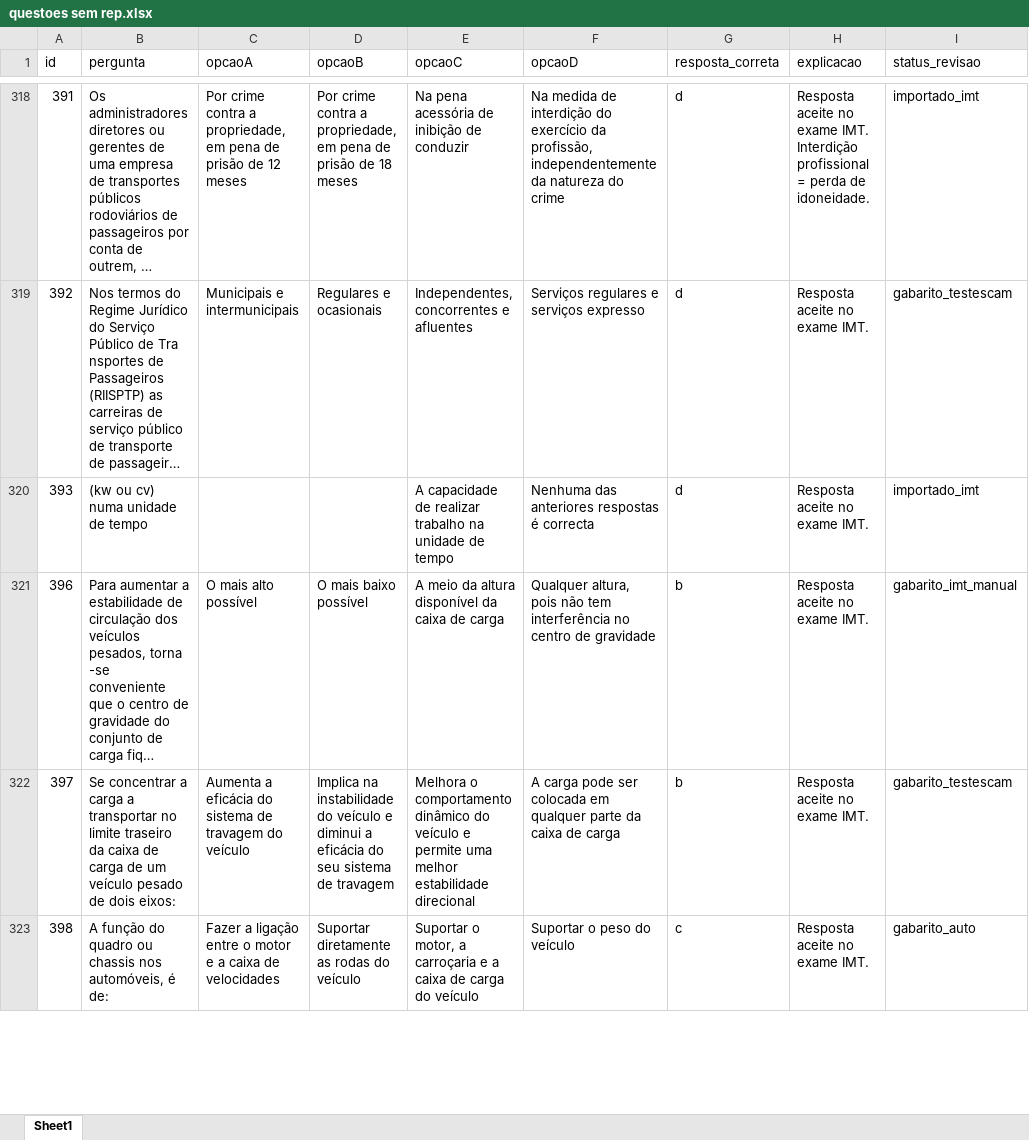
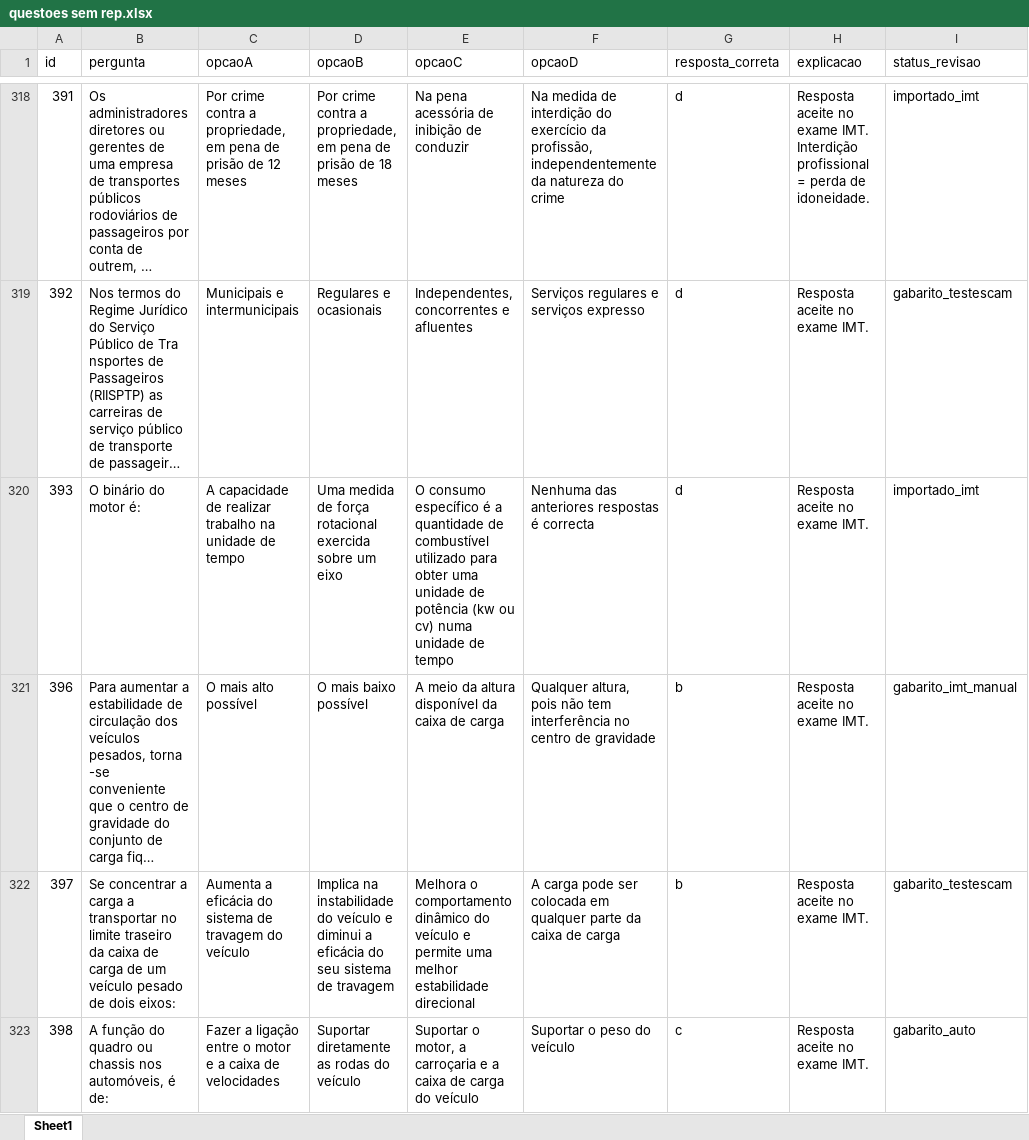
Before and after one commit to iadreamsforever-png/app-cam-imt, an Excel workbook: questoes sem rep.xlsx, sheet Sheet1, drawn as a sheet; only a part is shown, gaps mark what is left out; long unchanged cells end in …; values as stored, in another font and other column widths than the file's, no borders; the diff covers the shown part only; the diff names each change by its address in the sheet, - before the commit and + after, or states it on an @@ line.

```diff
--- a/questoes sem rep.xlsx (sheet Sheet1)
+++ b/questoes sem rep.xlsx (sheet Sheet1)
-B320 (pergunta): (kw ou cv) numa unidade de tempo
+B320 (pergunta): O binário do motor é:
-C320 (opcaoA): (empty)
+C320 (opcaoA): A capacidade de realizar trabalho na unidade de tempo
-D320 (opcaoB): (empty)
+D320 (opcaoB): Uma medida de força rotacional exercida sobre um eixo
-E320 (opcaoC): A capacidade de realizar trabalho na unidade de…
+E320 (opcaoC): O consumo específico é a quantidade de combustível utilizado para obter uma unidade de potência (kw ou cv) numa unidade de…
```
Also changed, not shown: 1 removed row and 63 edited cells elsewhere in this sheet, 3 other files.
